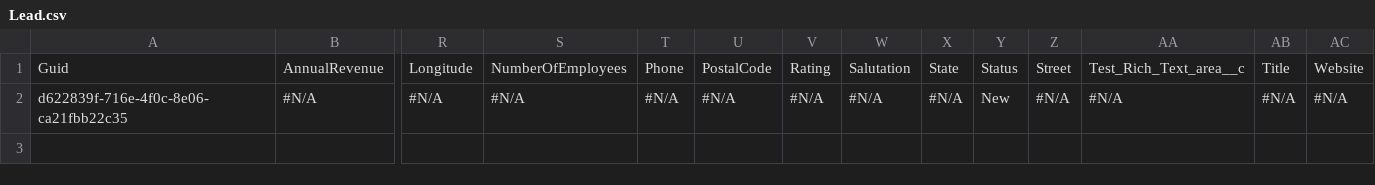
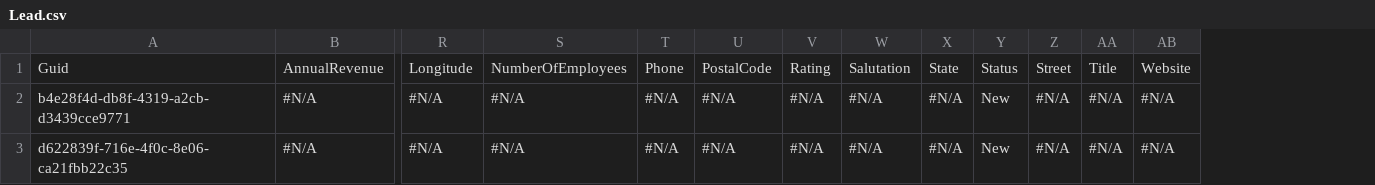
Before and after one commit to Prodlymoover/CPQ-Test-28, a CSV file: Lead.csv, drawn as a sheet; only a part is shown, gaps mark what is left out; removed rows and columns are numbered as before the commit, all else as after; rows hold the shown columns only; the diff names each change by its address in the sheet, - before the commit and + after, or states it on an @@ line.

```diff
--- a/Lead.csv
+++ b/Lead.csv
-column AA, rows 1-2: Test_Rich_Text_area__c | #N/A
+row 2: b4e28f4d-db8f-4319-a2cb-d3439cce9771 | #N/A | #N/A | #N/A | #N/A | #N/A | #N/A | #N/A | #N/A | New | #N/A | #N/A | #N/A
```
Also changed, not shown: Account.csv, Case.csv, 2 other files.
